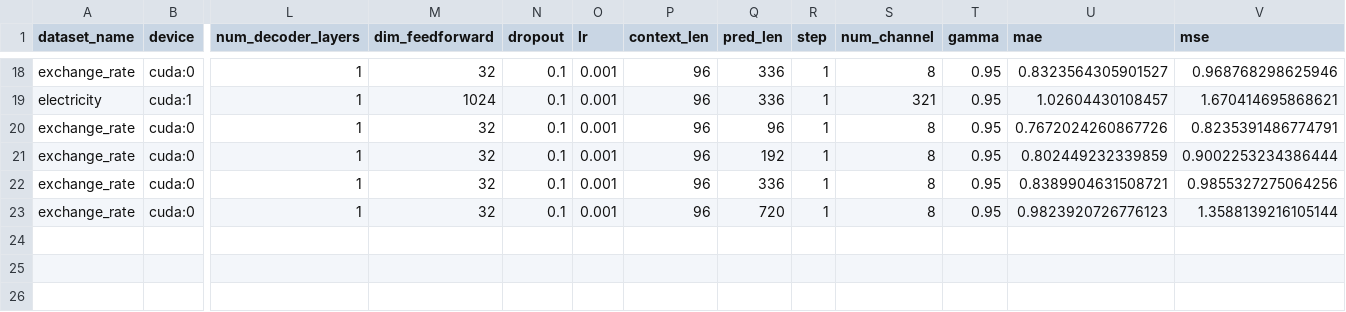
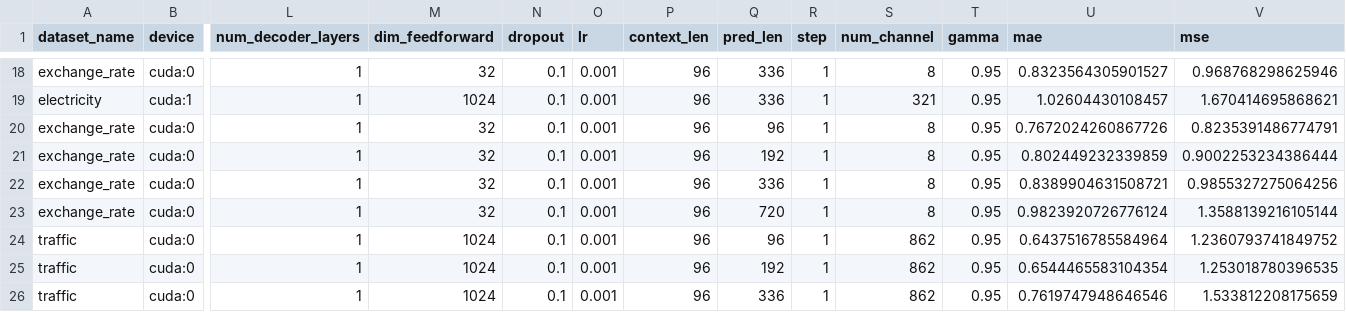
Before and after one commit to zerzerzerz/Transformer-Time-Series-Forecasting, a CSV file: record-IMS-smaller_model.csv, drawn as a sheet; only a part is shown, gaps mark what is left out; rows hold the shown columns only; the diff names each change by its address in the sheet, - before the commit and + after, or states it on an @@ line.

```diff
--- a/record-IMS-smaller_model.csv
+++ b/record-IMS-smaller_model.csv
-U23 (mae): 0.9823920726776123
+U23 (mae): 0.9823920726776124
+row 24: traffic | cuda:0 | 1 | 1024 | 0.1 | 0.001 | 96 | 96 | 1 | 862 | 0.95 | 0.6437516785584964 | 1.2360793741849752
+row 25: traffic | cuda:0 | 1 | 1024 | 0.1 | 0.001 | 96 | 192 | 1 | 862 | 0.95 | 0.6544465583104354 | 1.253018780396535
+row 26: traffic | cuda:0 | 1 | 1024 | 0.1 | 0.001 | 96 | 336 | 1 | 862 | 0.95 | 0.7619747948646546 | 1.533812208175659
```
Also changed, not shown: 3 other files.
